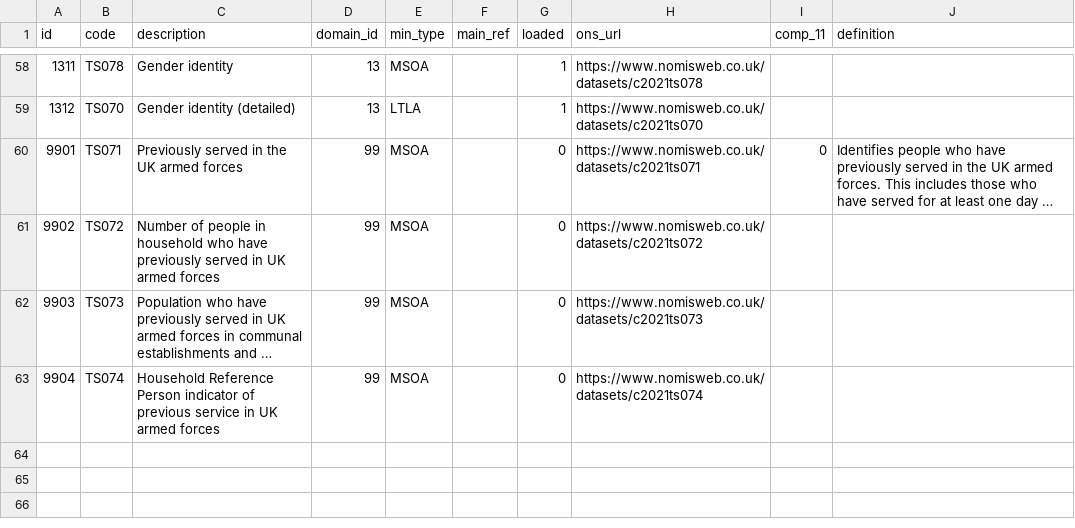
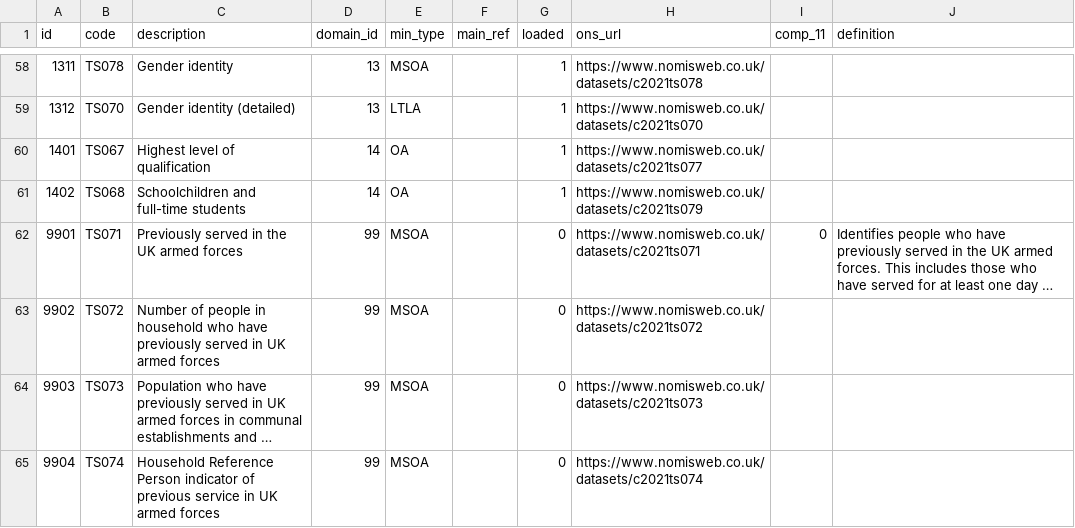
Before and after one commit to lvalnegri/RcensusUK, a CSV file: data-raw/csv/tables.csv, drawn as a sheet; only a part is shown, gaps mark what is left out; long unchanged cells end in …; the diff names each change by its address in the sheet, - before the commit and + after, or states it on an @@ line.

```diff
--- a/data-raw/csv/tables.csv
+++ b/data-raw/csv/tables.csv
+row 60: 1401 | TS067 | Highest level of qualification | 14 | OA |  | 1 | https://www.nomisweb.co.uk/datasets/c2021ts077
+row 61: 1402 | TS068 | Schoolchildren and full-time students | 14 | OA |  | 1 | https://www.nomisweb.co.uk/datasets/c2021ts079
```
Also changed, not shown: data-raw/csv/main_refs.csv, data-raw/csv/summaries.csv, 9 other files.
